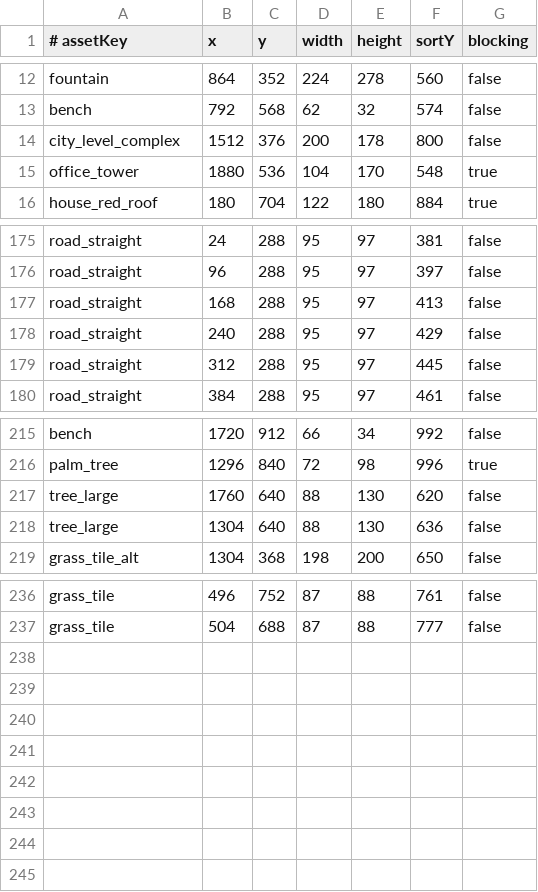
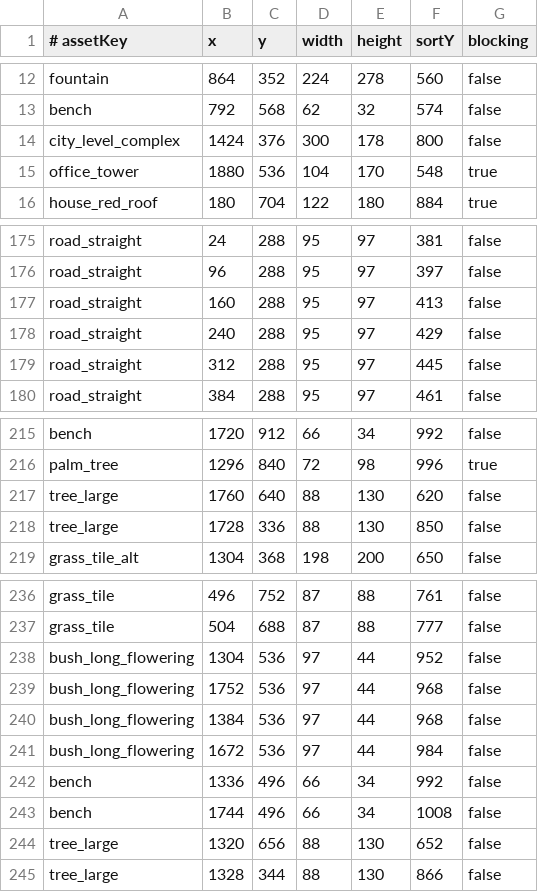
Before and after one commit to 2501103644/PICKLE_SMASH, a CSV file: PickleSmash_Walking_Cheer_Updated/PickleBallGame/assets/map/map-layout.csv, drawn as a sheet; only a part is shown, gaps mark what is left out.

```diff
--- a/PickleSmash_Walking_Cheer_Updated/PickleBallGame/assets/map/map-layout.csv
+++ b/PickleSmash_Walking_Cheer_Updated/PickleBallGame/assets/map/map-layout.csv
@@ -13,3 +13,3 @@ fountain,864,352,224,278,560,false
 bench,792,568,62,32,574,false
-city_level_complex,1512,376,200,178,800,false
+city_level_complex,1424,376,300,178,800,false
 office_tower,1880,536,104,170,548,true
@@ -176,3 +176,3 @@ road_straight,24,288,95,97,381,false
 road_straight,96,288,95,97,397,false
-road_straight,168,288,95,97,413,false
+road_straight,160,288,95,97,413,false
 road_straight,240,288,95,97,429,false
@@ -217,3 +217,3 @@ palm_tree,1296,840,72,98,996,true
 tree_large,1760,640,88,130,620,false
-tree_large,1304,640,88,130,636,false
+tree_large,1728,336,88,130,850,false
 grass_tile_alt,1304,368,198,200,650,false
@@ -237 +237,9 @@ grass_tile,496,752,87,88,761,false
 grass_tile,504,688,87,88,777,false
+bush_long_flowering,1304,536,97,44,952,false
+bush_long_flowering,1752,536,97,44,968,false
+bush_long_flowering,1384,536,97,44,968,false
+bush_long_flowering,1672,536,97,44,984,false
+bench,1336,496,66,34,992,false
+bench,1744,496,66,34,1008,false
+tree_large,1320,656,88,130,652,false
+tree_large,1328,344,88,130,866,false
```
